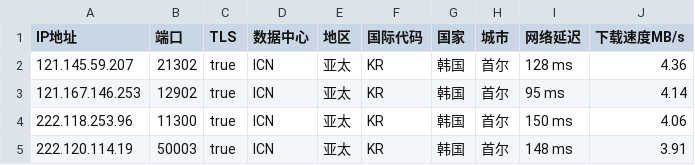
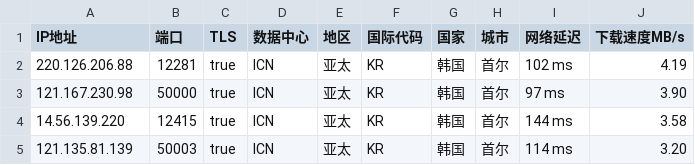
Before and after one commit to CEG1225/csv, a CSV file: peng.csv, drawn as a sheet.

Commit message:
Updated ip.txt automatically

```diff
--- a/peng.csv
+++ b/peng.csv
@@ -1,5 +1,5 @@
 IP地址,端口,TLS,数据中心,地区,国际代码,国家,城市,网络延迟,下载速度MB/s
-121.145.59.207,21302,true,ICN,亚太,KR,韩国,首尔,128 ms,4.36
-121.167.146.253,12902,true,ICN,亚太,KR,韩国,首尔,95 ms,4.14
-222.118.253.96,11300,true,ICN,亚太,KR,韩国,首尔,150 ms,4.06
-222.120.114.19,50003,true,ICN,亚太,KR,韩国,首尔,148 ms,3.91
+220.126.206.88,12281,true,ICN,亚太,KR,韩国,首尔,102 ms,4.19
+121.167.230.98,50000,true,ICN,亚太,KR,韩国,首尔,97 ms,3.90
+14.56.139.220,12415,true,ICN,亚太,KR,韩国,首尔,144 ms,3.58
+121.135.81.139,50003,true,ICN,亚太,KR,韩国,首尔,114 ms,3.20
```
